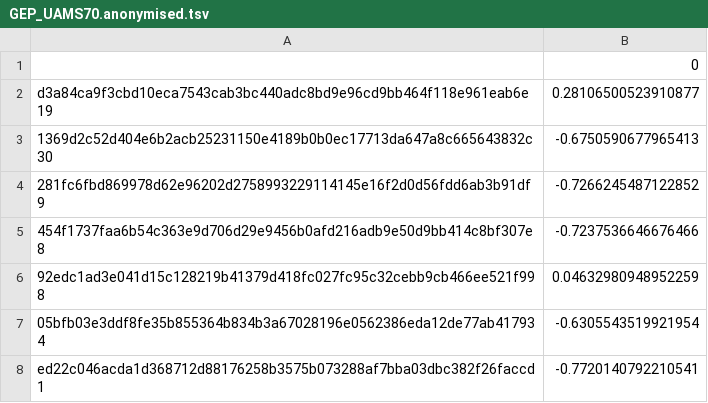
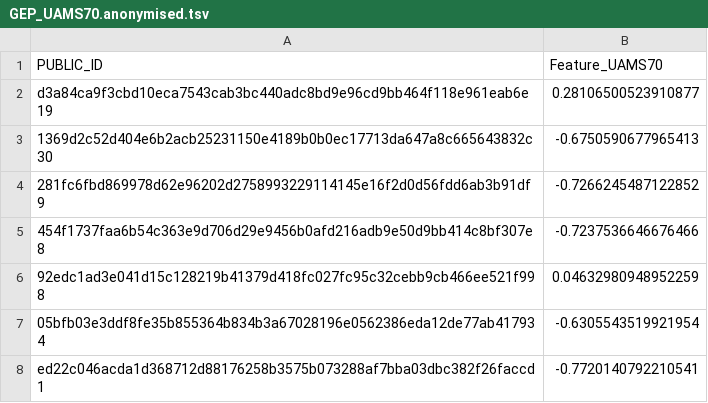
Before and after one commit to JiaGengChang/myevae-paper, a TSV file: data/anonymised/GEP_UAMS70.anonymised.tsv, drawn as a sheet; only a part is shown.

Commit message:
anonymised RNA-Seq PC

```diff
--- a/data/anonymised/GEP_UAMS70.anonymised.tsv
+++ b/data/anonymised/GEP_UAMS70.anonymised.tsv
@@ -1,2 +1,2 @@
-	0
+PUBLIC_ID	Feature_UAMS70
 d3a84ca9f3cbd10eca7543cab3bc440adc8bd9e96cd9bb464f118e961eab6e19	0.28106500523910877
```
Also changed, not shown: 1 other file.
